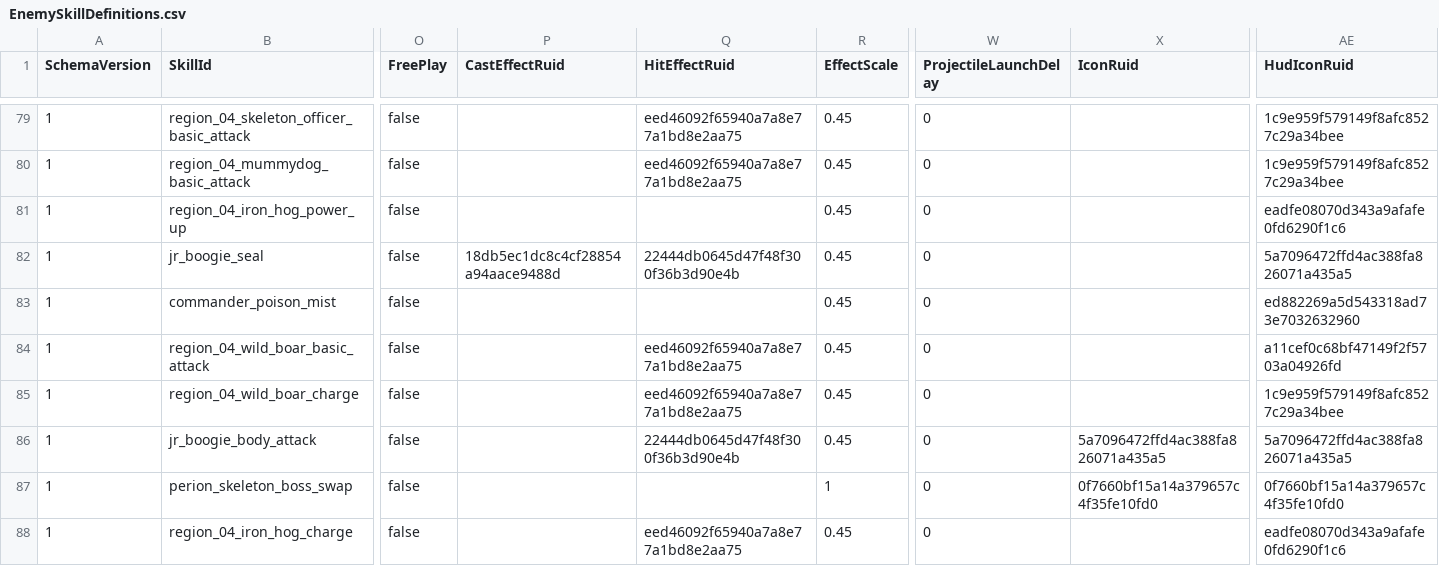
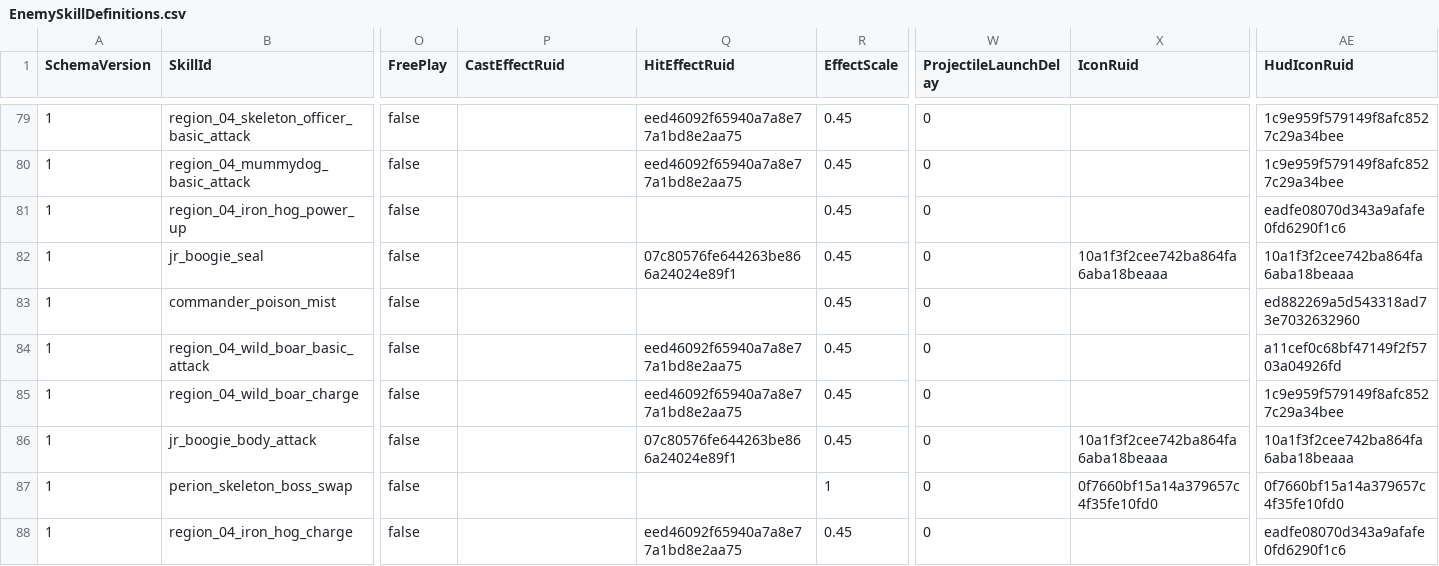
Before and after one commit to MagunMadown/MapleTactics, a CSV file: RootDesk/MyDesk/03_Data/EnemySkillDefinitions.csv, drawn as a sheet; only a part is shown, gaps mark what is left out; the diff names each change by its address in the sheet, - before the commit and + after, or states it on an @@ line.

```diff
--- a/RootDesk/MyDesk/03_Data/EnemySkillDefinitions.csv
+++ b/RootDesk/MyDesk/03_Data/EnemySkillDefinitions.csv
-P82 (CastEffectRuid): 18db5ec1dc8c4cf28854a94aace9488d
+P82 (CastEffectRuid): (empty)
-Q82 (HitEffectRuid): 22444db0645d47f48f300f36b3d90e4b
+Q82 (HitEffectRuid): 07c80576fe644263be866a24024e89f1
-X82 (IconRuid): (empty)
+X82 (IconRuid): 10a1f3f2cee742ba864fa6aba18beaaa
-AE82 (HudIconRuid): 5a7096472ffd4ac388fa826071a435a5
+AE82 (HudIconRuid): 10a1f3f2cee742ba864fa6aba18beaaa
-Q86 (HitEffectRuid): 22444db0645d47f48f300f36b3d90e4b
+Q86 (HitEffectRuid): 07c80576fe644263be866a24024e89f1
-X86 (IconRuid): 5a7096472ffd4ac388fa826071a435a5
+X86 (IconRuid): 10a1f3f2cee742ba864fa6aba18beaaa
-AE86 (HudIconRuid): 5a7096472ffd4ac388fa826071a435a5
+AE86 (HudIconRuid): 10a1f3f2cee742ba864fa6aba18beaaa
```
Also changed, not shown: 7 other files.
